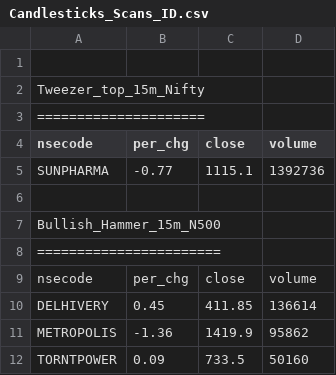
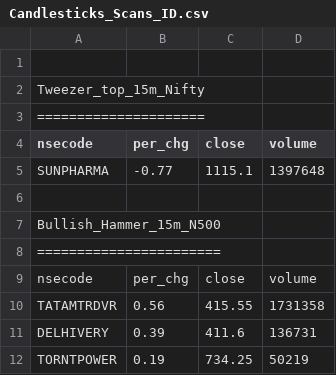
Before and after one commit to satishcse/mkt_updates, a CSV file: Candlesticks_Scans_ID.csv, drawn as a sheet.

```diff
--- a/Candlesticks_Scans_ID.csv
+++ b/Candlesticks_Scans_ID.csv
@@ -4,3 +4,3 @@ Tweezer_top_15m_Nifty,,,,
 nsecode,per_chg,close,volume
-SUNPHARMA,-0.77,1115.1,1392736
+SUNPHARMA,-0.77,1115.1,1397648
 
@@ -9,4 +9,4 @@ Bullish_Hammer_15m_N500,,,,
 nsecode,per_chg,close,volume
-DELHIVERY,0.45,411.85,136614
-METROPOLIS,-1.36,1419.9,95862
-TORNTPOWER,0.09,733.5,50160
+TATAMTRDVR,0.56,415.55,1731358
+DELHIVERY,0.39,411.6,136731
+TORNTPOWER,0.19,734.25,50219
```
Also changed, not shown: Sector_Performance.csv, 4 other files.
